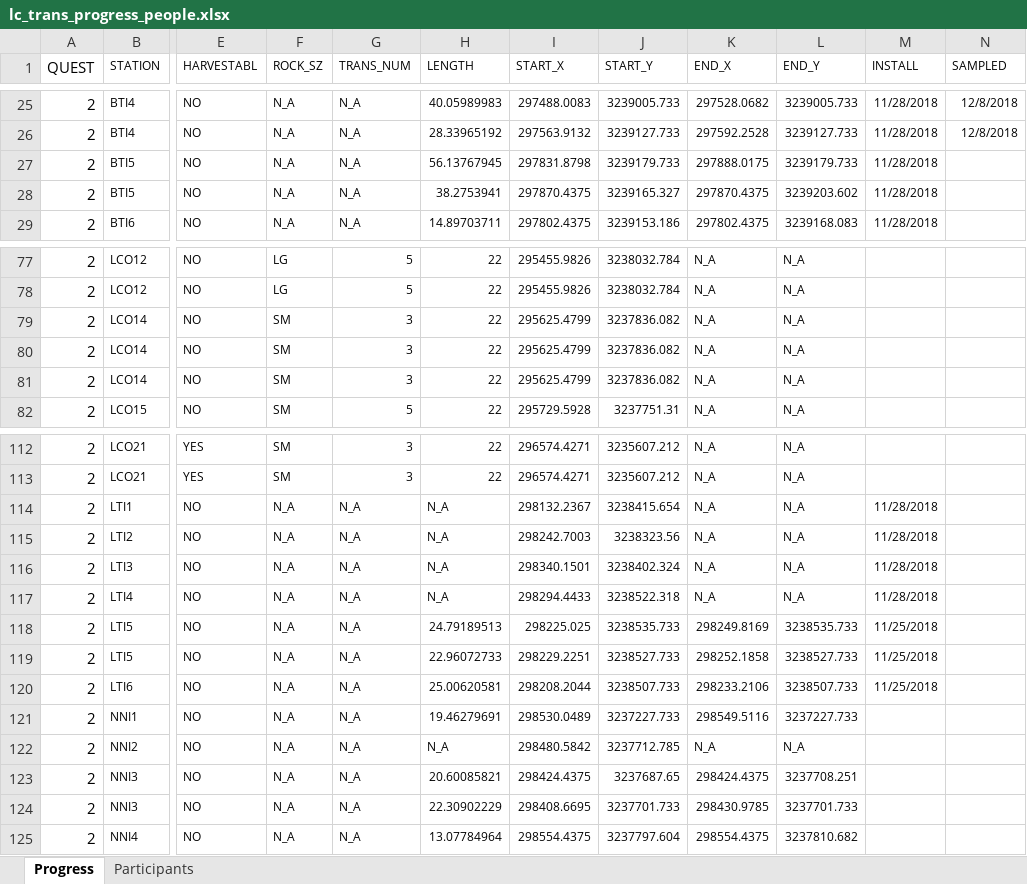
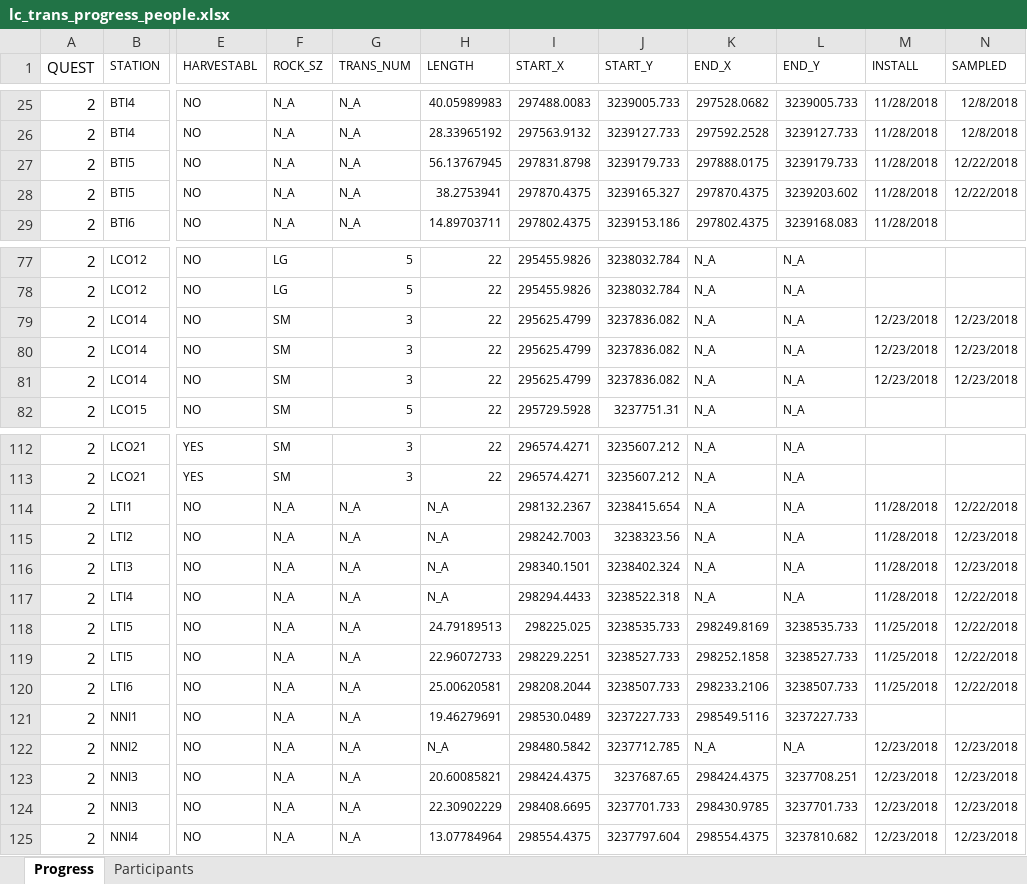
Before and after one commit to sbeck1/Beck_LC_R, an Excel workbook: Oyster/transect/data/lc_trans_progress_people.xlsx, sheet Progress, drawn as a sheet; only a part is shown, gaps mark what is left out; values as stored, in another font and other column widths than the file's, no borders; the diff names each change by its address in the sheet, - before the commit and + after, or states it on an @@ line.

Commit message:
update

```diff
--- a/Oyster/transect/data/lc_trans_progress_people.xlsx (sheet Progress)
+++ b/Oyster/transect/data/lc_trans_progress_people.xlsx (sheet Progress)
-N27:N28 (SAMPLED): (empty)
+N27:N28 (SAMPLED): 12/22/2018
-M79:M81 (INSTALL): (empty)
+M79:M81 (INSTALL): 12/23/2018
-N79:N81 (SAMPLED): (empty)
+N79:N81 (SAMPLED): 12/23/2018
-N114 (SAMPLED): (empty)
+N114 (SAMPLED): 12/22/2018
-N115:N116 (SAMPLED): (empty)
+N115:N116 (SAMPLED): 12/23/2018
-N117:N120 (SAMPLED): (empty)
+N117:N120 (SAMPLED): 12/22/2018
-M122:M125 (INSTALL): (empty)
+M122:M125 (INSTALL): 12/23/2018
-N122:N125 (SAMPLED): (empty)
+N122:N125 (SAMPLED): 12/23/2018
```
Also changed, not shown: sheet Participants.
